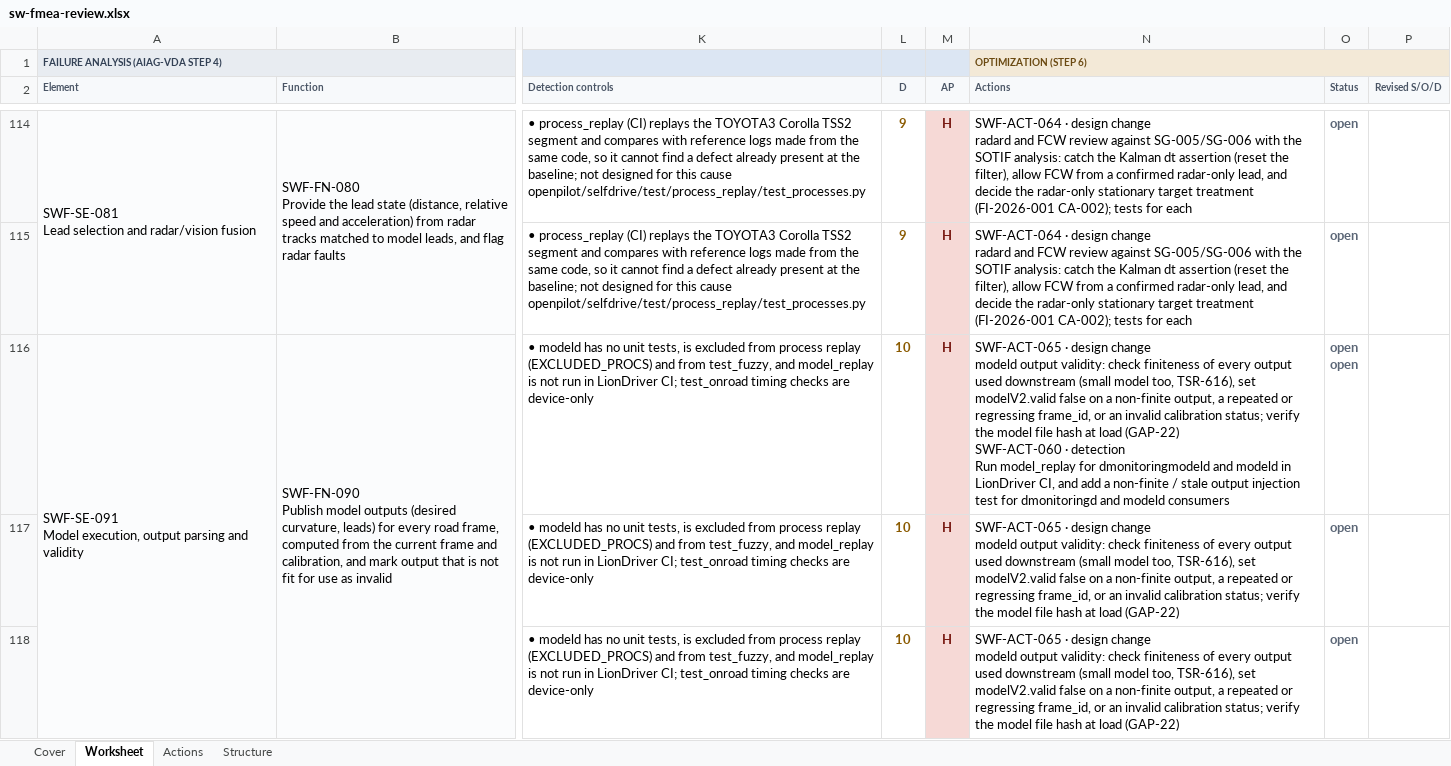
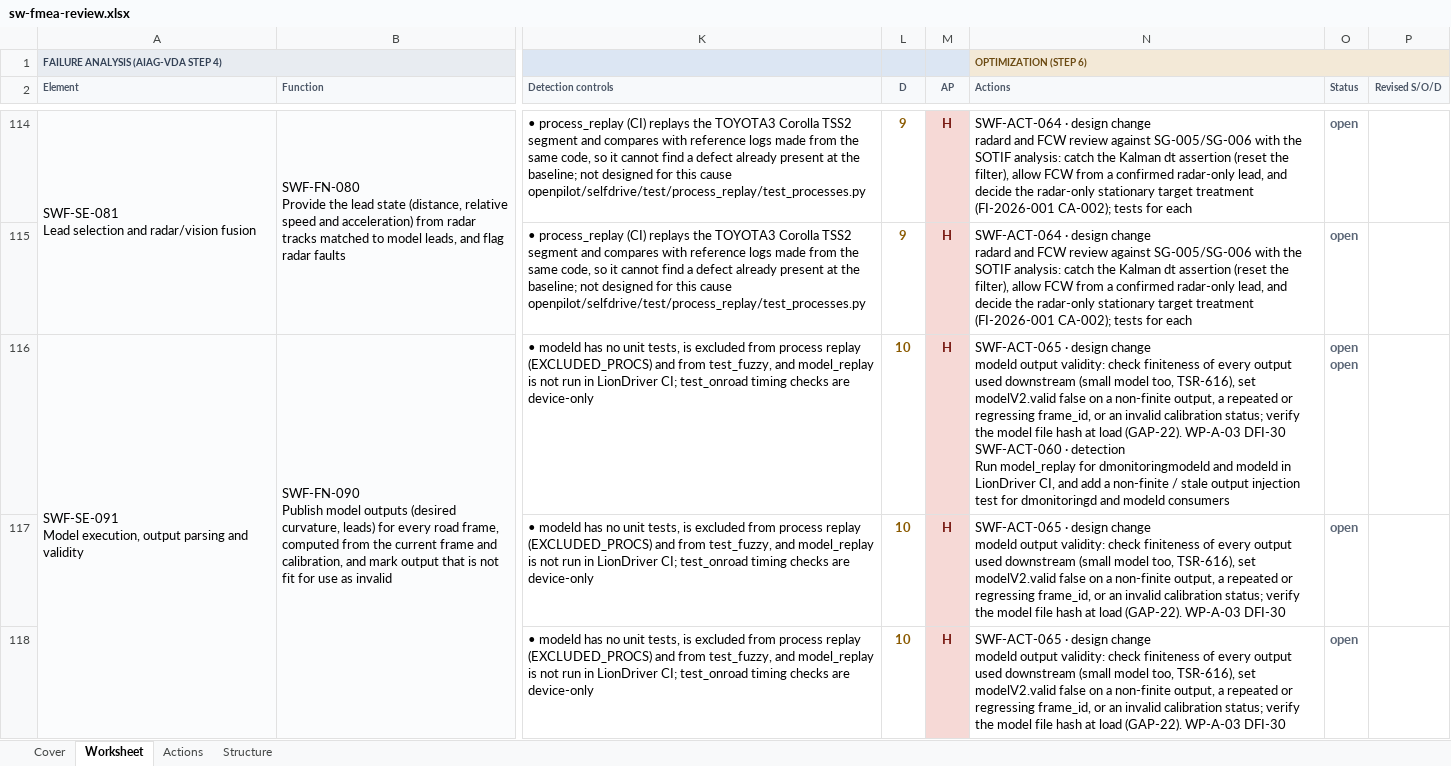
Before and after one commit to jherrodthomas/LionDriver, an Excel workbook: assurance/08-analyses/fmea/exports/review/sw-fmea-review.xlsx, sheet Worksheet, drawn as a sheet; only a part is shown, gaps mark what is left out; values as stored, in another font and other column widths than the file's, no borders; ↵ is a line break in a cell; the diff covers the shown part only; the diff names each change by its address in the sheet, - before the commit and + after, or states it on an @@ line.

```diff
--- a/assurance/08-analyses/fmea/exports/review/sw-fmea-review.xlsx (sheet Worksheet)
+++ b/assurance/08-analyses/fmea/exports/review/sw-fmea-review.xlsx (sheet Worksheet)
-N116 (Actions): …at load (GAP-22) ↵ SWF-ACT-060 ·…
+N116 (Actions): …at load (GAP-22). WP-A-03 DFI-30 ↵ SWF-ACT-060 ·…
-N117:N118 (Actions): …at load (GAP-22)
+N117:N118 (Actions): …at load (GAP-22). WP-A-03 DFI-30
```
Also changed, not shown: 21 edited cells elsewhere in this sheet, sheet Actions, sheet Cover, 9 other files.
